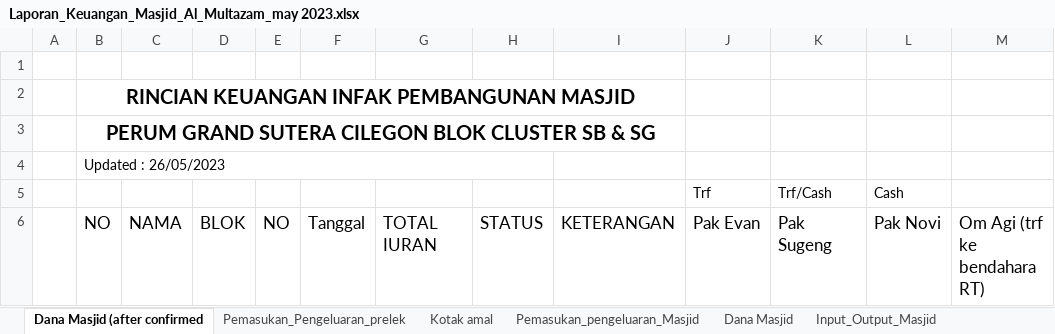
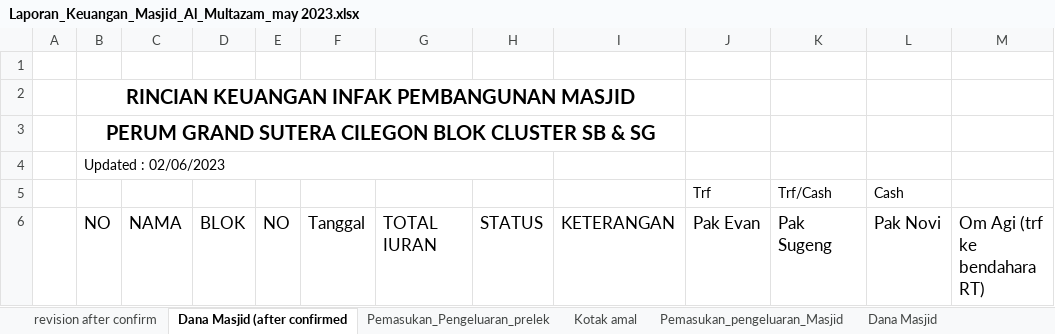
Before and after one commit to shidqiaqil/punya_novie_2, an Excel workbook: Laporan_Keuangan_Masjid_Al_Multazam_may 2023.xlsx, sheet Dana Masjid (after confirmed, drawn as a sheet; only a part is shown; values as stored, in another font and other column widths than the file's, no borders; charts and pictures not drawn; the diff names each change by its address in the sheet, - before the commit and + after, or states it on an @@ line.

```diff
--- a/Laporan_Keuangan_Masjid_Al_Multazam_may 2023.xlsx (sheet Dana Masjid (after confirmed)
+++ b/Laporan_Keuangan_Masjid_Al_Multazam_may 2023.xlsx (sheet Dana Masjid (after confirmed)
+sheet tab: revision after confirm
-B4: Updated : 26/05/2023
+B4: Updated : 02/06/2023
```
